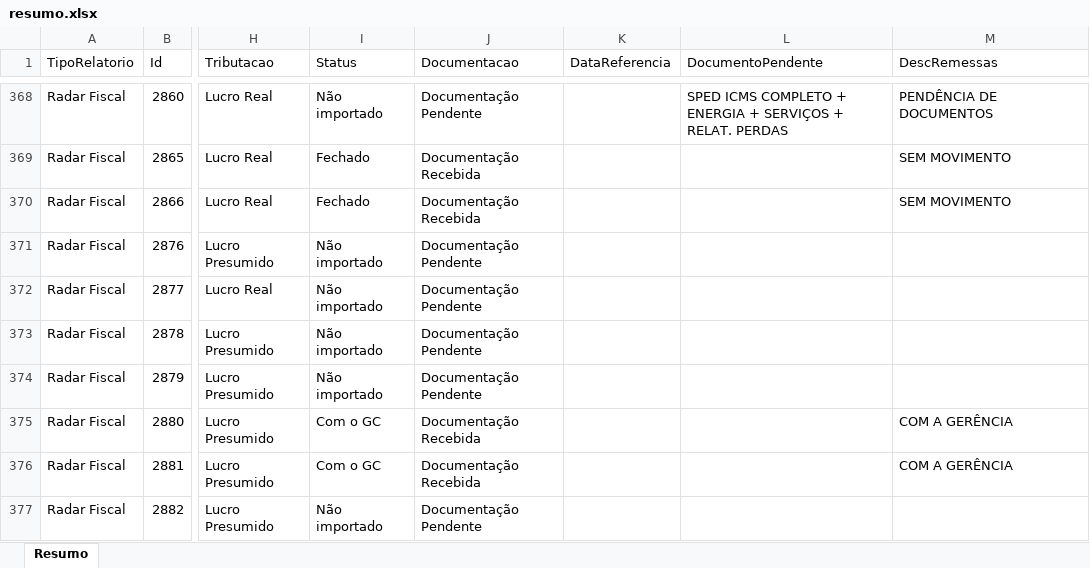
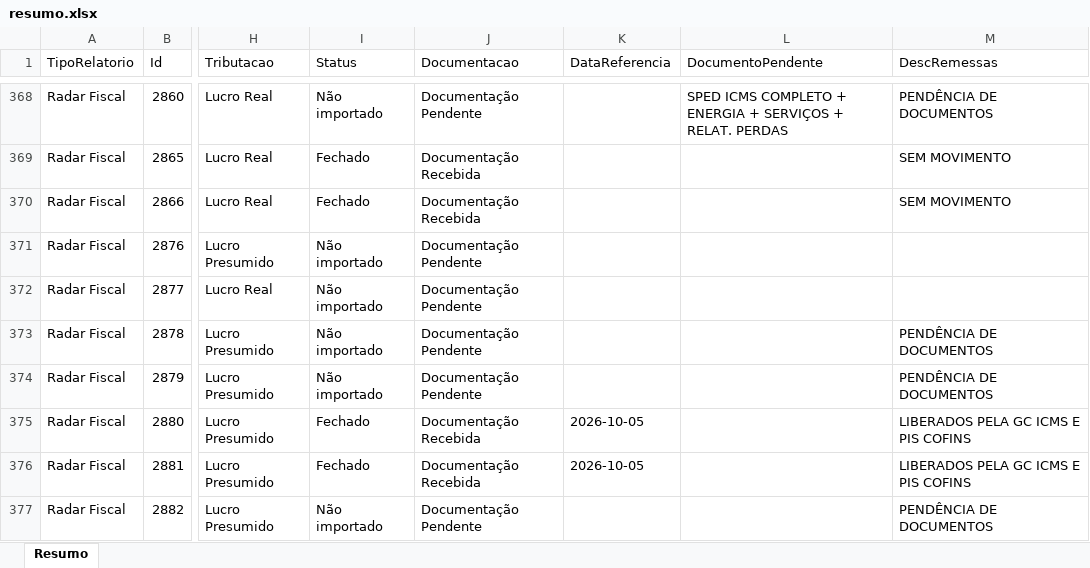
Before and after one commit to Controladoria-MG/Controle-de-Fechamentos, an Excel workbook: data/relatorio_fechamentos/resumo.xlsx, sheet Resumo, drawn as a sheet; only a part is shown, gaps mark what is left out; values as stored, in another font and other column widths than the file's, no borders; the diff covers the shown part only; the diff names each change by its address in the sheet, - before the commit and + after, or states it on an @@ line.

```diff
--- a/data/relatorio_fechamentos/resumo.xlsx (sheet Resumo)
+++ b/data/relatorio_fechamentos/resumo.xlsx (sheet Resumo)
-M373:M374 (DescRemessas): (empty)
+M373:M374 (DescRemessas): PENDÊNCIA DE DOCUMENTOS
-I375:I376 (Status): Com o GC
+I375:I376 (Status): Fechado
-K375:K376 (DataReferencia): (empty)
+K375:K376 (DataReferencia): 2026-10-05
-M375:M376 (DescRemessas): COM A GERÊNCIA
+M375:M376 (DescRemessas): LIBERADOS PELA GC ICMS E PIS COFINS
-M377 (DescRemessas): (empty)
+M377 (DescRemessas): PENDÊNCIA DE DOCUMENTOS
```
Also changed, not shown: 282 edited cells elsewhere in this sheet, 3 other files.
